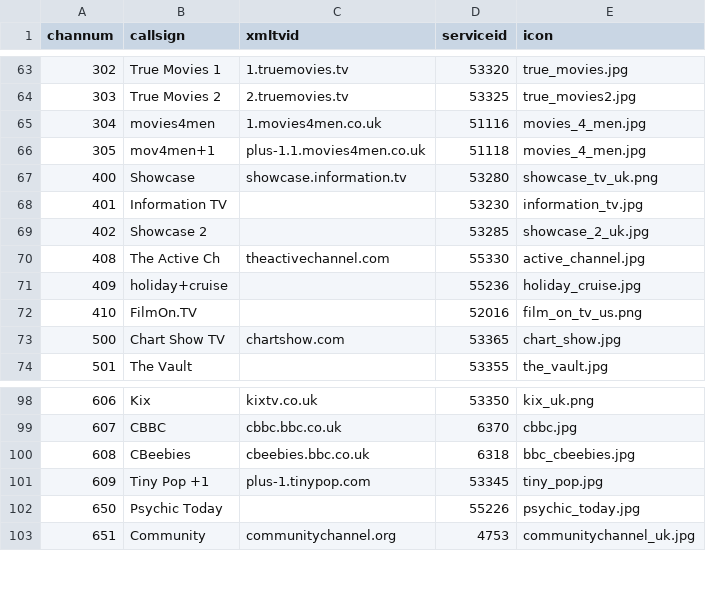
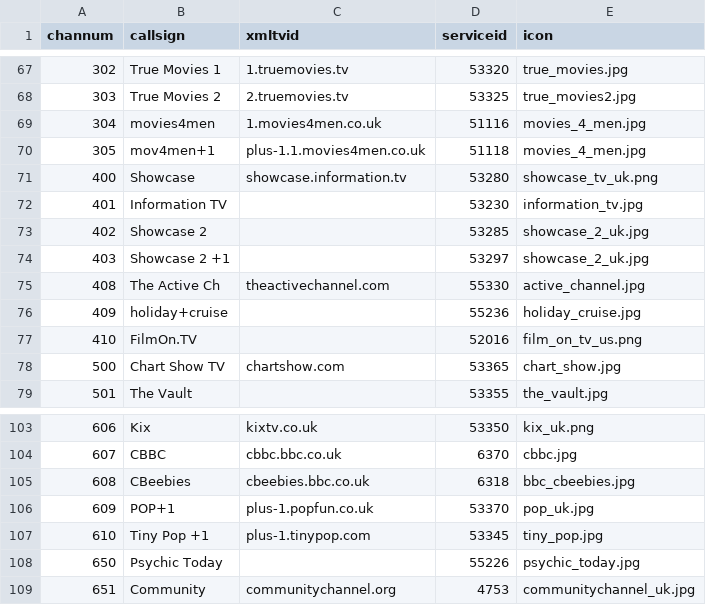
Before and after one commit to ta264/mythtv_channel_manager, a CSV file: contrib/freesat.csv, drawn as a sheet; only a part is shown, gaps mark what is left out; the diff covers the shown part only.

```diff
--- a/contrib/freesat.csv
+++ b/contrib/freesat.csv
@@ -69,2 +73,3 @@ channum,callsign,xmltvid,serviceid,icon
 402,Showcase 2,,53285,showcase_2_uk.jpg
+403,Showcase 2 +1,,53297,showcase_2_uk.jpg
 408,The Active Ch,theactivechannel.com,55330,active_channel.jpg
@@ -100,3 +105,4 @@ channum,callsign,xmltvid,serviceid,icon
 608,CBeebies,cbeebies.bbc.co.uk,6318,bbc_cbeebies.jpg
-609,Tiny Pop +1,plus-1.tinypop.com,53345,tiny_pop.jpg
+609,POP+1,plus-1.popfun.co.uk,53370,pop_uk.jpg
+610,Tiny Pop +1,plus-1.tinypop.com,53345,tiny_pop.jpg
 650,Psychic Today,,55226,psychic_today.jpg
```
Also changed, not shown: 4 added rows and 27 edited cells elsewhere in this file.
